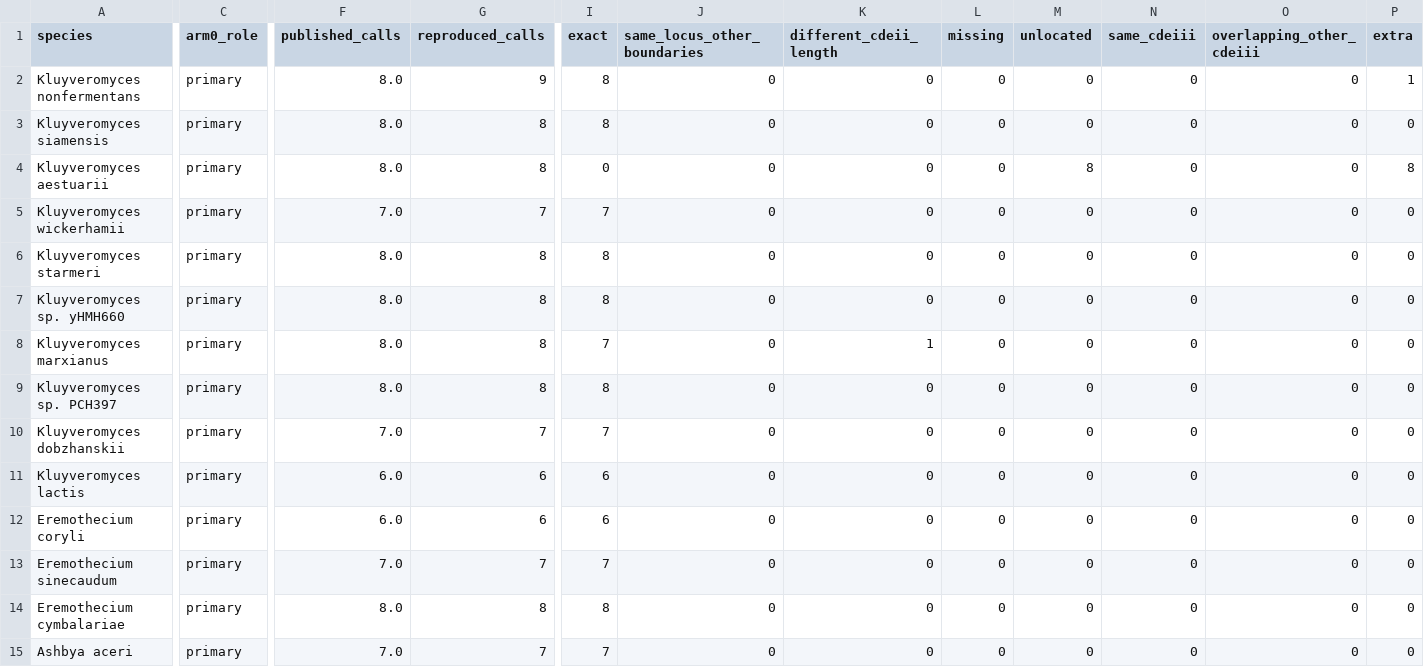
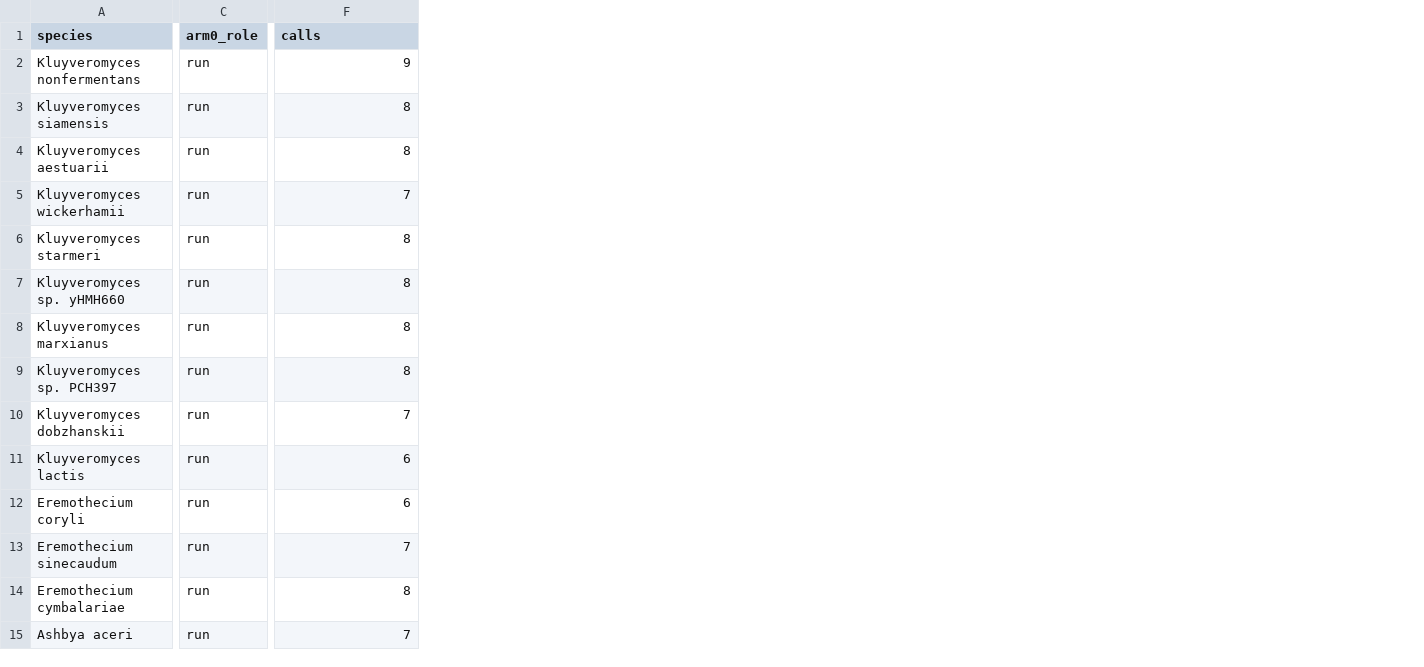
Before and after one commit to Qasim-Hussain-Code/pcan_assembly_dependence, a TSV file: results/arm0/species_counts.tsv, drawn as a sheet; only a part is shown, gaps mark what is left out; removed rows and columns are numbered as before the commit, all else as after; the diff covers the shown part only; the diff names each change by its address in the sheet, - before the commit and + after, or states it on an @@ line.

```diff
--- a/results/arm0/species_counts.tsv
+++ b/results/arm0/species_counts.tsv
-column F (published_calls), rows 2-15: 8.0 | 8.0 | 8.0 | 7.0 | 8.0 | 8.0 | 8.0 | 8.0 | 7.0 | 6.0 | 6.0 | 7.0 | 8.0 | 7.0
-column I (exact), rows 2-15: 8 | 8 | 0 | 7 | 8 | 8 | 7 | 8 | 7 | 6 | 6 | 7 | 8 | 7
-column J (same_locus_other_boundaries), rows 2-15: all 0
-column K (different_cdeii_length), rows 2-15: 0 | 0 | 0 | 0 | 0 | 0 | 1 | 0 | 0 | 0 | 0 | 0 | 0 | 0
-column L (missing), rows 2-15: all 0
-column M (unlocated), rows 2-15: 0 | 0 | 8 | 0 | 0 | 0 | 0 | 0 | 0 | 0 | 0 | 0 | 0 | 0
-column N (same_cdeiii), rows 2-15: all 0
-column O (overlapping_other_cdeiii), rows 2-15: all 0
-column P (extra), rows 2-15: 1 | 0 | 8 | 0 | 0 | 0 | 0 | 0 | 0 | 0 | 0 | 0 | 0 | 0
-F1: reproduced_calls
+F1: calls
-C2:C15 (arm0_role): primary
+C2:C15 (arm0_role): run
```
Also changed, not shown: 128 edited cells elsewhere in this file, logs/arm0_runs.tsv, logs/resources.tsv, 45 other files.
